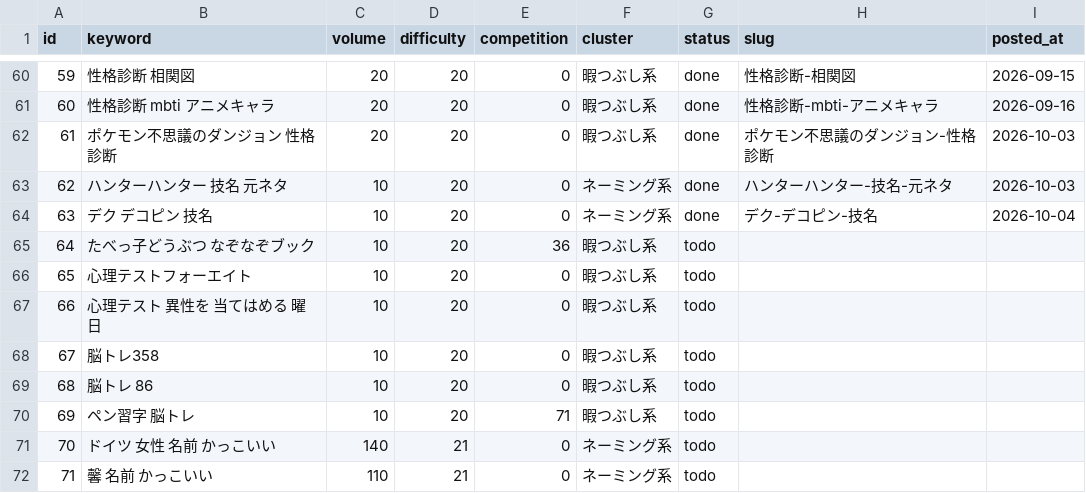
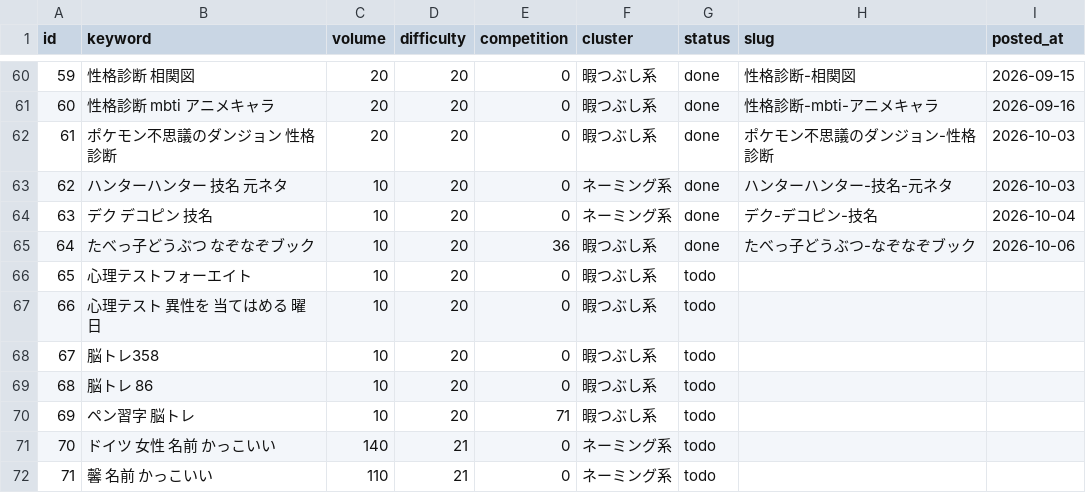
Before and after one commit to jadbac2310-eng/himaname, a CSV file: data/keyword-queue.csv, drawn as a sheet; only a part is shown, gaps mark what is left out.

```diff
--- a/data/keyword-queue.csv
+++ b/data/keyword-queue.csv
@@ -64,3 +64,3 @@ id,keyword,volume,difficulty,competition,cluster,status,slug,posted_at
 63,デク デコピン 技名,10,20,0,ネーミング系,done,デク-デコピン-技名,2026-10-04
-64,たべっ子どうぶつ なぞなぞブック,10,20,36,暇つぶし系,todo,,
+64,たべっ子どうぶつ なぞなぞブック,10,20,36,暇つぶし系,done,たべっ子どうぶつ-なぞなぞブック,2026-10-06
 65,心理テストフォーエイト,10,20,0,暇つぶし系,todo,,
```
Also changed, not shown: 4 other files.
